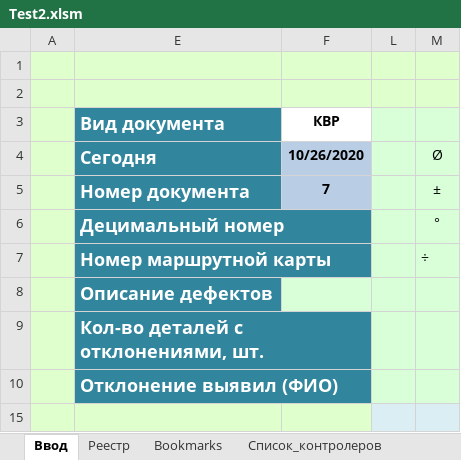
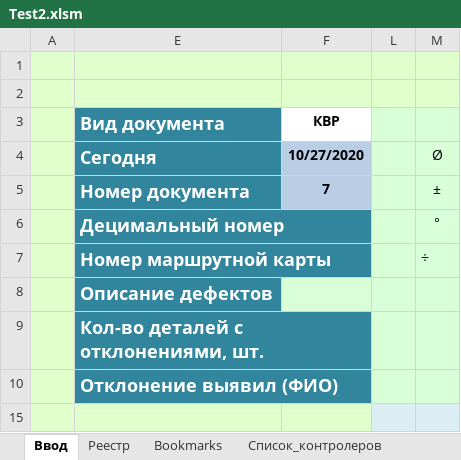
Before and after one commit to andgav23/ExcelToTrello, an Excel workbook: send/Test2.xlsm, sheet Ввод, drawn as a sheet; values as stored, in another font and other column widths than the file's, no borders; charts and pictures and conditional formats not drawn; the diff names each change by its address in the sheet, - before the commit and + after, or states it on an @@ line.

```diff
--- a/send/Test2.xlsm (sheet Ввод)
+++ b/send/Test2.xlsm (sheet Ввод)
-F4 (КВР): 10/26/2020
+F4 (КВР): 10/27/2020
```
Also changed, not shown: sheet Bookmarks, sheet Реестр, 4 other files.
